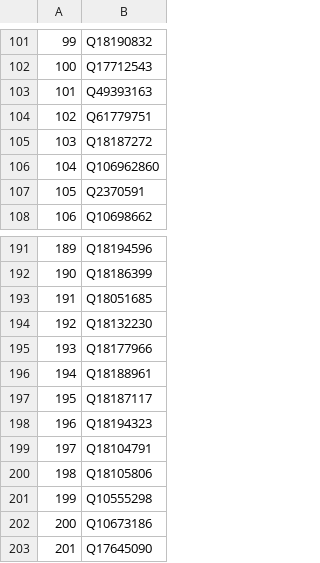
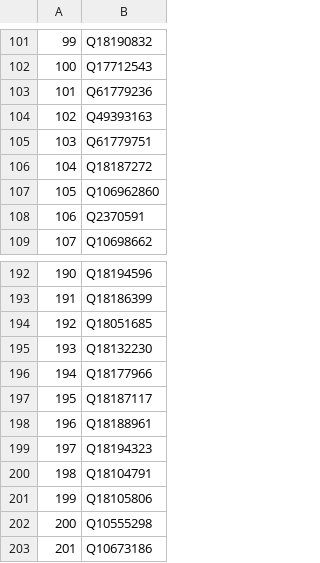
Before and after one commit to salgo60/Svenskabadplatser, a CSV file: Jupyter/WD - OSM Vatten saknas.csv, drawn as a sheet; only a part is shown, gaps mark what is left out; the shorter side is filled out with more unchanged rows; addresses are those after the commit; the diff names each change by its address in the sheet, - before the commit and + after, or states it on an @@ line.

```diff
--- a/Jupyter/WD - OSM Vatten saknas.csv
+++ b/Jupyter/WD - OSM Vatten saknas.csv
+row 103: 101 | Q61779236
@@ column A renumbered from row 104 down @@
```
Also changed, not shown: Jupyter/WD - OSM Badplatser saknas.csv, Jupyter/WD - OSM Naturereservat saknas.csv, 1 other file.
